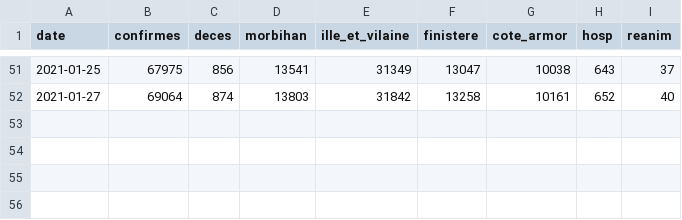
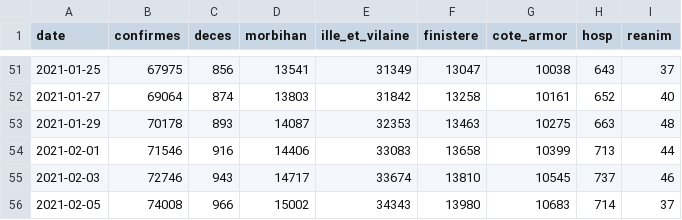
Before and after one commit to ychenfr/covid-bretagne, a CSV file: data.csv, drawn as a sheet; only a part is shown, gaps mark what is left out.

Commit message:
20210205

```diff
--- a/data.csv
+++ b/data.csv
@@ -52 +52,5 @@ date,confirmes,deces,morbihan,ille_et_vilaine,finistere,cote_armor,hosp,reanim
 "2021-01-27",69064,874,13803,31842,13258,10161,652,40
+"2021-01-29",70178,893,14087,32353,13463,10275,663,48
+"2021-02-01",71546,916,14406,33083,13658,10399,713,44
+"2021-02-03",72746,943,14717,33674,13810,10545,737,46
+"2021-02-05",74008,966,15002,34343,13980,10683,714,37
```
